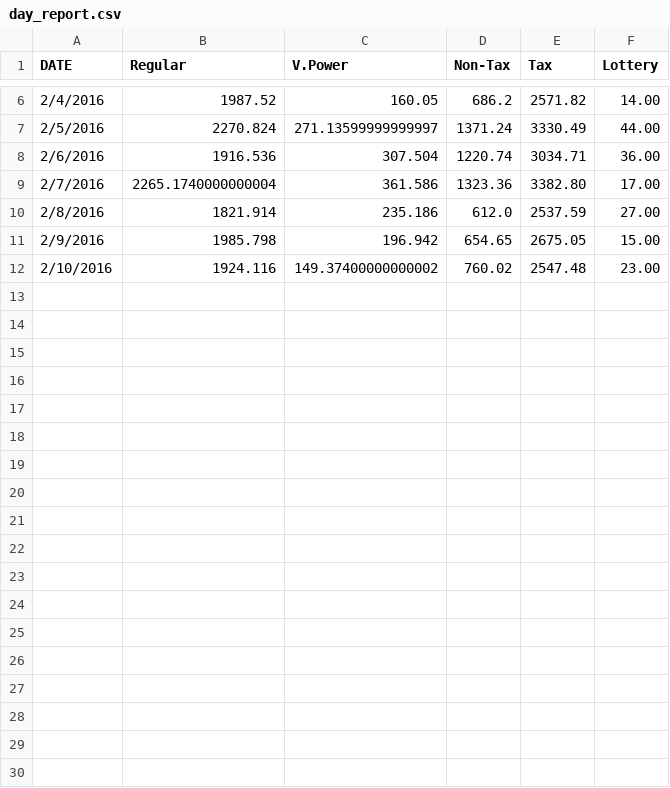
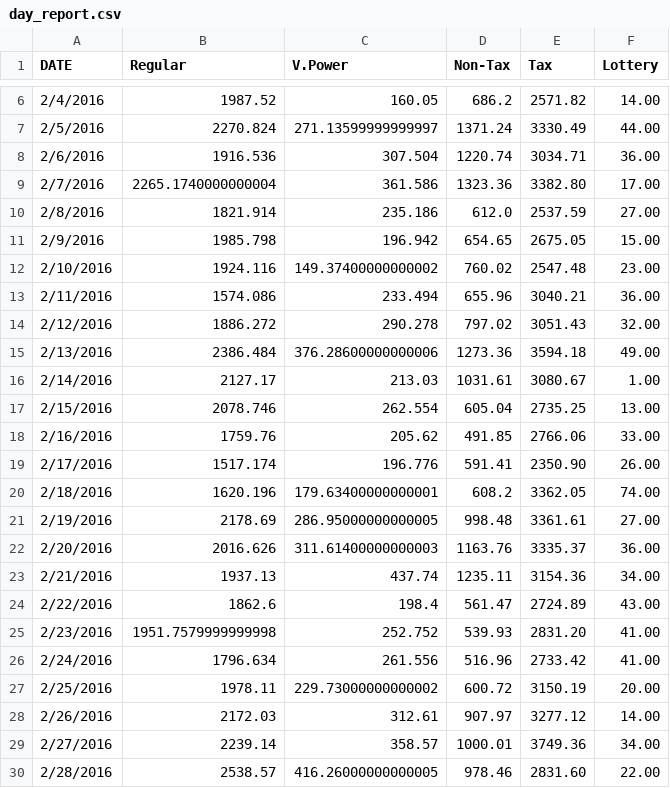
Before and after one commit to bikrammann/mannpetroleum, a CSV file: csvFiles/day_report.csv, drawn as a sheet; only a part is shown, gaps mark what is left out; the diff names each change by its address in the sheet, - before the commit and + after, or states it on an @@ line.

```diff
--- a/csvFiles/day_report.csv
+++ b/csvFiles/day_report.csv
+row 13: 2/11/2016 | 1574.086 | 233.494 | 655.96 | 3040.21 | 36.00
+row 14: 2/12/2016 | 1886.272 | 290.278 | 797.02 | 3051.43 | 32.00
+row 15: 2/13/2016 | 2386.484 | 376.28600000000006 | 1273.36 | 3594.18 | 49.00
+row 16: 2/14/2016 | 2127.17 | 213.03 | 1031.61 | 3080.67 | 1.00
+row 17: 2/15/2016 | 2078.746 | 262.554 | 605.04 | 2735.25 | 13.00
+row 18: 2/16/2016 | 1759.76 | 205.62 | 491.85 | 2766.06 | 33.00
+row 19: 2/17/2016 | 1517.174 | 196.776 | 591.41 | 2350.90 | 26.00
+row 20: 2/18/2016 | 1620.196 | 179.63400000000001 | 608.2 | 3362.05 | 74.00
+row 21: 2/19/2016 | 2178.69 | 286.95000000000005 | 998.48 | 3361.61 | 27.00
+row 22: 2/20/2016 | 2016.626 | 311.61400000000003 | 1163.76 | 3335.37 | 36.00
+row 23: 2/21/2016 | 1937.13 | 437.74 | 1235.11 | 3154.36 | 34.00
+row 24: 2/22/2016 | 1862.6 | 198.4 | 561.47 | 2724.89 | 43.00
+row 25: 2/23/2016 | 1951.7579999999998 | 252.752 | 539.93 | 2831.20 | 41.00
+row 26: 2/24/2016 | 1796.634 | 261.556 | 516.96 | 2733.42 | 41.00
+row 27: 2/25/2016 | 1978.11 | 229.73000000000002 | 600.72 | 3150.19 | 20.00
+row 28: 2/26/2016 | 2172.03 | 312.61 | 907.97 | 3277.12 | 14.00
+row 29: 2/27/2016 | 2239.14 | 358.57 | 1000.01 | 3749.36 | 34.00
+row 30: 2/28/2016 | 2538.57 | 416.26000000000005 | 978.46 | 2831.60 | 22.00
```
Also changed, not shown: csvFiles/atm.csv, csvFiles/monthly_data.csv, 7 other files.
